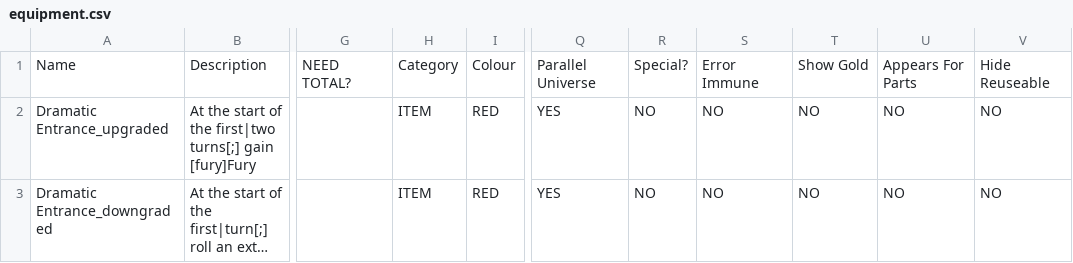
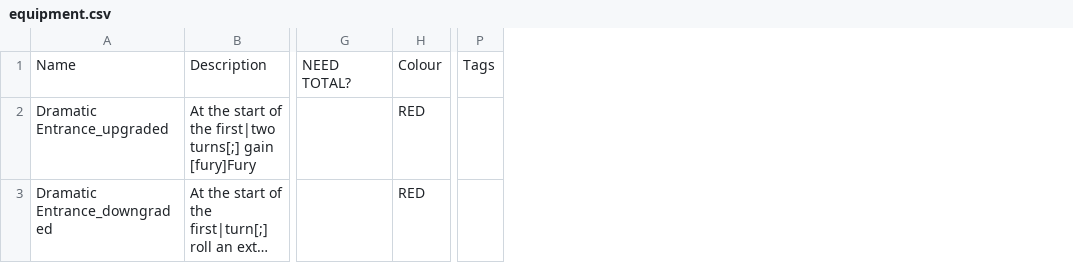
Before and after one commit to Aikoyori/WhydidIdothis, a CSV file: _merge/data/text/equipment.csv, drawn as a sheet; only a part is shown, gaps mark what is left out; long unchanged cells end in …; removed rows and columns are numbered as before the commit, all else as after; the diff names each change by its address in the sheet, - before the commit and + after, or states it on an @@ line.

```diff
--- a/_merge/data/text/equipment.csv
+++ b/_merge/data/text/equipment.csv
-column H, rows 1-3: Category | ITEM | ITEM
-column Q, rows 1-3: Parallel Universe | YES | YES
-column R, rows 1-3: Special? | NO | NO
-column S, rows 1-3: Error Immune | NO | NO
-column T, rows 1-3: Show Gold | NO | NO
-column U, rows 1-3: Appears For Parts | NO | NO
-column V, rows 1-3: Hide Reuseable | NO | NO
+column P, row 1: Tags
```
Also changed, not shown: _append/data/text/equipment.csv, _append/data/text/items.csv, 1 other file.
